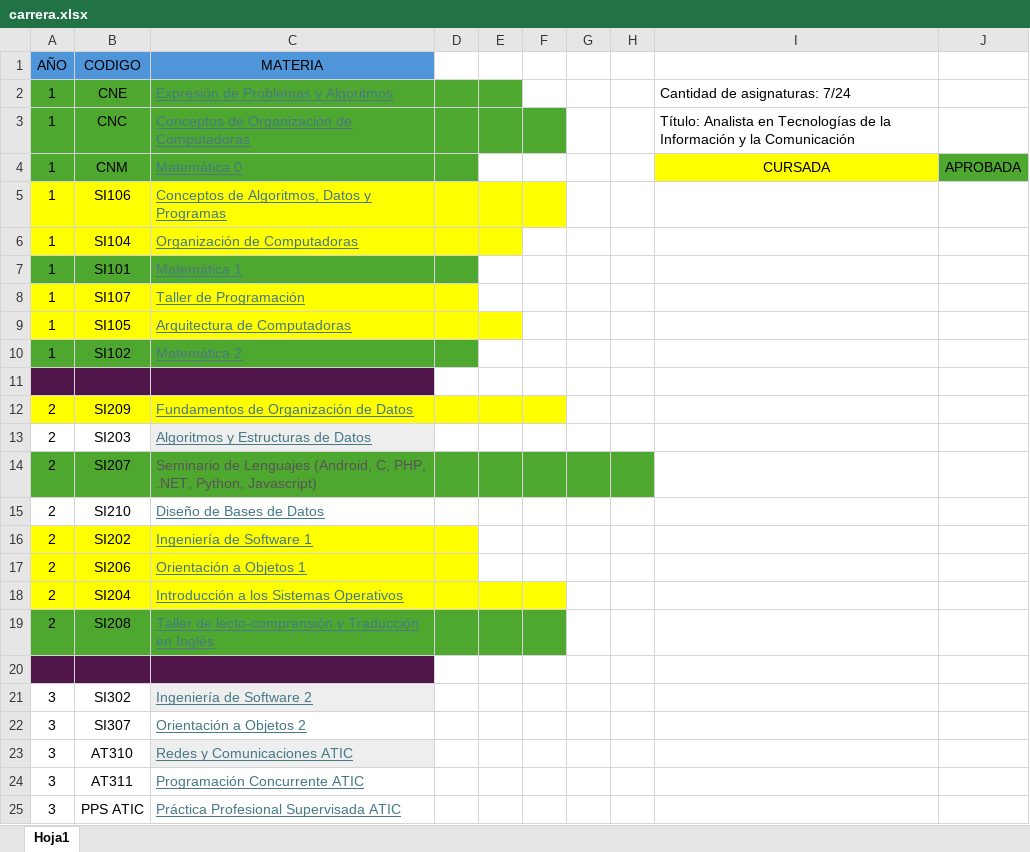
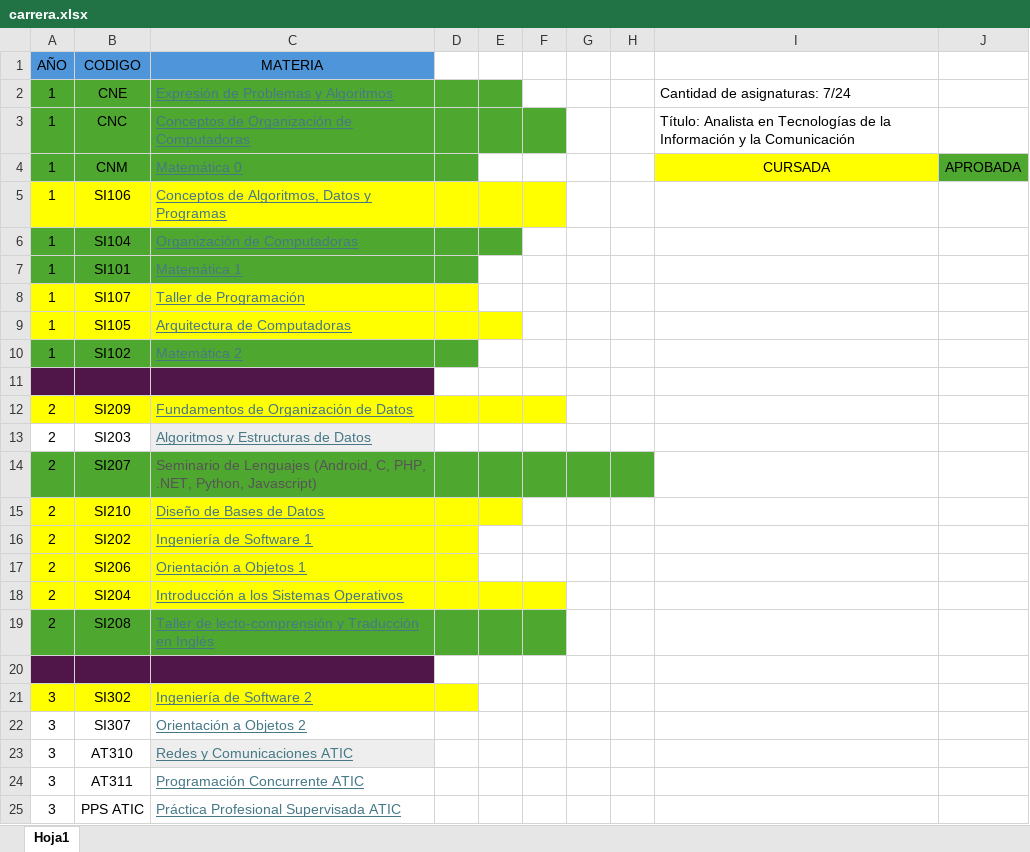
Before and after one commit to daantesiito/Facultad, an Excel workbook: carrera.xlsx, sheet Hoja1, drawn as a sheet; only a part is shown; values as stored, in another font and other column widths than the file's, no borders; the diff names each change by its address in the sheet, - before the commit and + after, or states it on an @@ line.

```diff
--- a/carrera.xlsx (sheet Hoja1)
+++ b/carrera.xlsx (sheet Hoja1)
-A6:E6 fill: #FFFF00
+A6:E6 fill: #4EA72E
-A15:E15 fill: none
+A15:E15 fill: #FFFF00
-A21:B21 fill: none
+A21:B21 fill: #FFFF00
-C21 fill: #EEEEEE
+C21 fill: #FFFF00
-D21 fill: none
+D21 fill: #FFFF00
```
Also changed, not shown: 19 other files.
